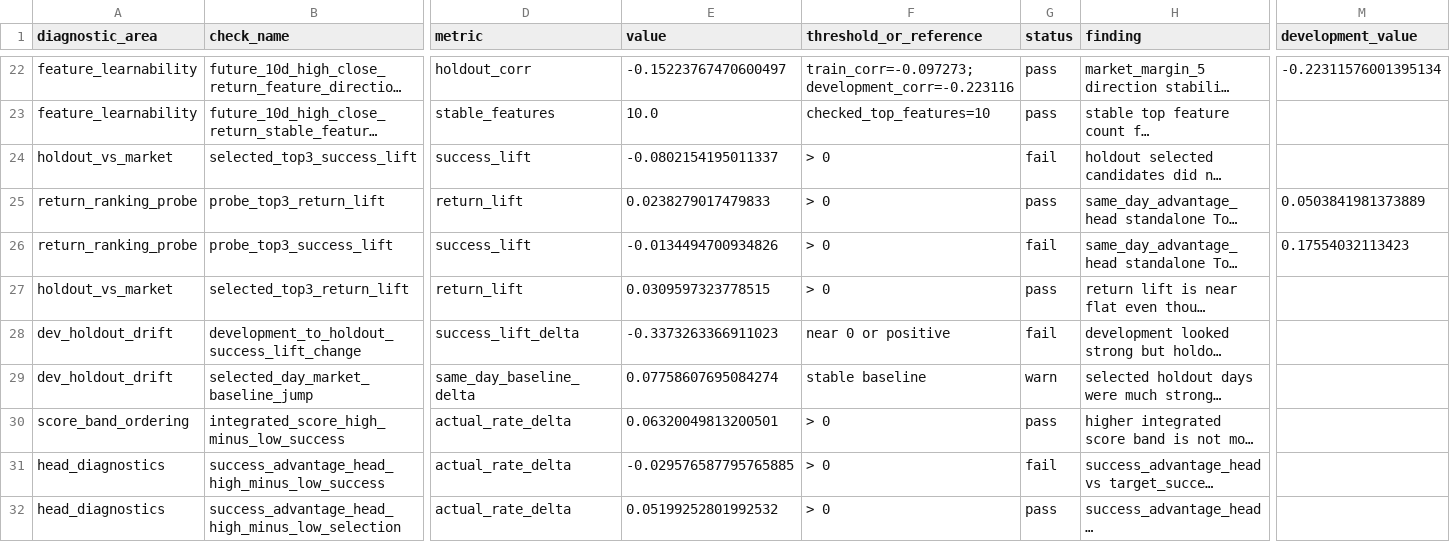
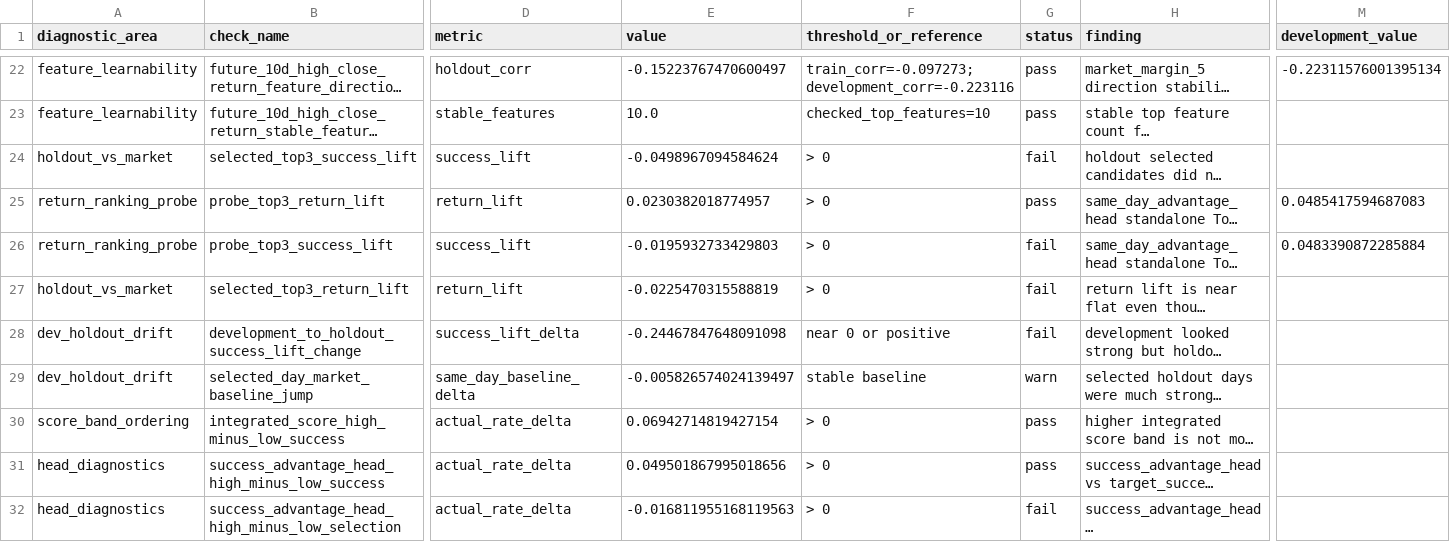
Before and after one commit to lyj5846/Yuchieh, a CSV file: validation_layer/main_model_failure_diagnosis.csv, drawn as a sheet; only a part is shown, gaps mark what is left out; long unchanged cells end in …; the diff covers the shown part only; the diff names each change by its address in the sheet, - before the commit and + after, or states it on an @@ line.

```diff
--- a/validation_layer/main_model_failure_diagnosis.csv
+++ b/validation_layer/main_model_failure_diagnosis.csv
-E24 (value): -0.0802154195011337
+E24 (value): -0.0498967094584624
-E25 (value): 0.0238279017479833
+E25 (value): 0.0230382018774957
-M25 (development_value): 0.0503841981373889
+M25 (development_value): 0.0485417594687083
-E26 (value): -0.0134494700934826
+E26 (value): -0.0195932733429803
-M26 (development_value): 0.17554032113423
+M26 (development_value): 0.0483390872285884
-E27 (value): 0.0309597323778515
+E27 (value): -0.0225470315588819
-G27 (status): pass
+G27 (status): fail
-E28 (value): -0.3373263366911023
+E28 (value): -0.24467847648091098
-E29 (value): 0.07758607695084274
+E29 (value): -0.005826574024139497
-E30 (value): 0.06320049813200501
+E30 (value): 0.06942714819427154
-E31 (value): -0.029576587795765885
+E31 (value): 0.049501867995018656
-G31 (status): fail
+G31 (status): pass
-E32 (value): 0.05199252801992532
+E32 (value): -0.016811955168119563
-G32 (status): pass
+G32 (status): fail
```
Also changed, not shown: 34 edited cells elsewhere in this file, validation_layer/main_model_calibration.csv, validation_layer/main_model_validation_summary.csv, 16 other files.
